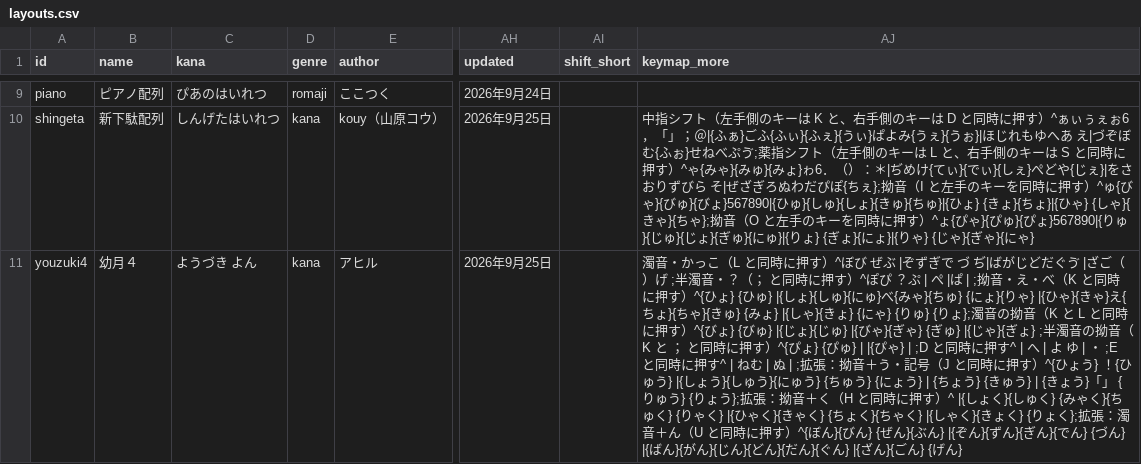
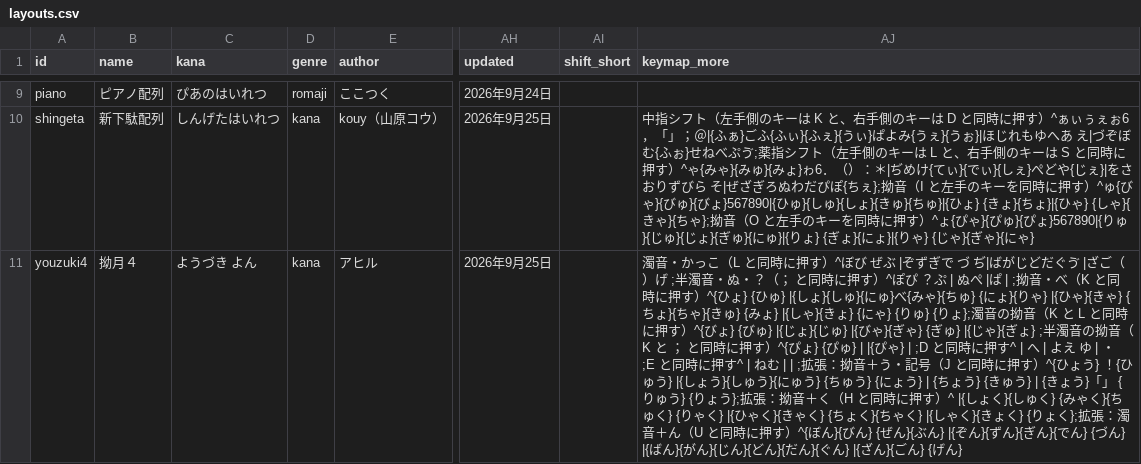
Before and after one commit to kana-hairetsu/shinhairetsu-catalog, a CSV file: src/data/layouts.csv, drawn as a sheet; only a part is shown, gaps mark what is left out; the diff names each change by its address in the sheet, - before the commit and + after, or states it on an @@ line.

```diff
--- a/src/data/layouts.csv
+++ b/src/data/layouts.csv
-B11 (name): 幼月４
+B11 (name): 拗月４
-AJ11 (keymap_more): …半濁音・？（； と同時に押す）^ぽぴ ？ぷ | ぺ |ぱ | ;拗音・え・べ（K と同時に押す）^{ひょ} {ひゅ} |{しょ}{しゅ}{にゅ}べ{みゃ}{ちゅ} {にょ}{りゃ} |{ひゃ}{きゃ}え{ちょ}{ちゃ}{きゅ} {みょ} |{しゃ}{きょ} {にゃ} {りゅ} {りょ};濁音の拗音（K と L と同時に押す）^{びょ} {びゅ} |{じょ}{じゅ} |{びゃ}{ぎゃ} {ぎゅ} |{じゃ}{ぎょ} ;半濁音の拗音（K と ； と同時に押す）^{ぴょ} {ぴゅ} | |{ぴゃ} | ;D と同時に押す^ | へ | よ ゆ | ・ ;E と同時に押す^ | ねむ | ぬ | ;拡張…
+AJ11 (keymap_more): …半濁音・ぬ・？（； と同時に押す）^ぽぴ ？ぷ | ぬぺ |ぱ | ;拗音・べ（K と同時に押す）^{ひょ} {ひゅ} |{しょ}{しゅ}{にゅ}べ{みゃ}{ちゅ} {にょ}{りゃ} |{ひゃ}{きゃ} {ちょ}{ちゃ}{きゅ} {みょ} |{しゃ}{きょ} {にゃ} {りゅ} {りょ};濁音の拗音（K と L と同時に押す）^{びょ} {びゅ} |{じょ}{じゅ} |{びゃ}{ぎゃ} {ぎゅ} |{じゃ}{ぎょ} ;半濁音の拗音（K と ； と同時に押す）^{ぴょ} {ぴゅ} | |{ぴゃ} | ;D と同時に押す^ | へ | よえ ゆ | ・ ;E と同時に押す^ | ねむ | | ;拡張…
```
Also changed, not shown: 4 other files.
